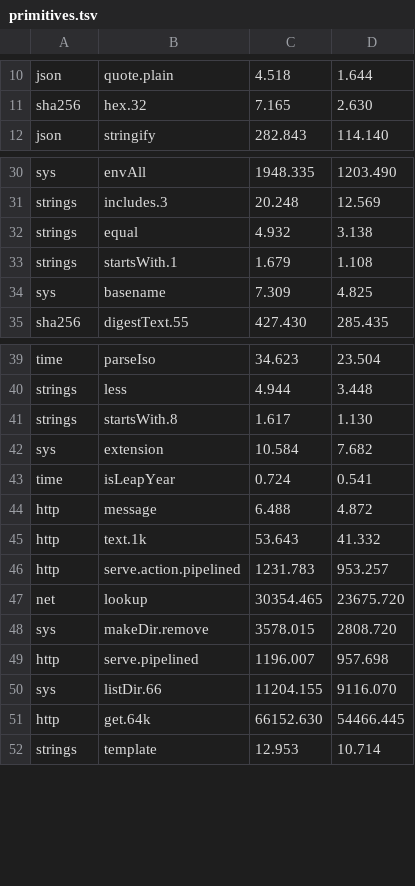
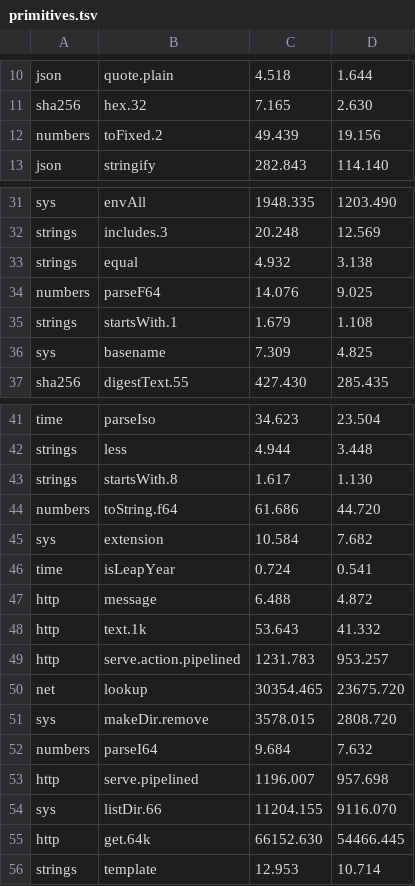
Before and after one commit to jbillard/isocron, a TSV file: results/primitives.tsv, drawn as a sheet; only a part is shown, gaps mark what is left out.

Commit message:
toFixed by the integer of the double, 1609 -> 49 ns; the group of numbers measured against its floors (D487)

```diff
--- a/results/primitives.tsv
+++ b/results/primitives.tsv
@@ -11,2 +11,3 @@ json	quote.plain	4.518	1.644
 sha256	hex.32	7.165	2.630
+numbers	toFixed.2	49.439	19.156
 json	stringify	282.843	114.140
@@ -32,2 +33,3 @@ strings	includes.3	20.248	12.569
 strings	equal	4.932	3.138
+numbers	parseF64	14.076	9.025
 strings	startsWith.1	1.679	1.108
@@ -41,2 +43,3 @@ strings	less	4.944	3.448
 strings	startsWith.8	1.617	1.130
+numbers	toString.f64	61.686	44.720
 sys	extension	10.584	7.682
@@ -48,2 +51,3 @@ net	lookup	30354.465	23675.720
 sys	makeDir.remove	3578.015	2808.720
+numbers	parseI64	9.684	7.632
 http	serve.pipelined	1196.007	957.698
```
Also changed, not shown: 7 other files.
